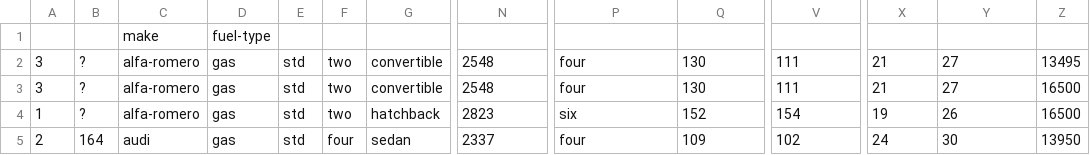
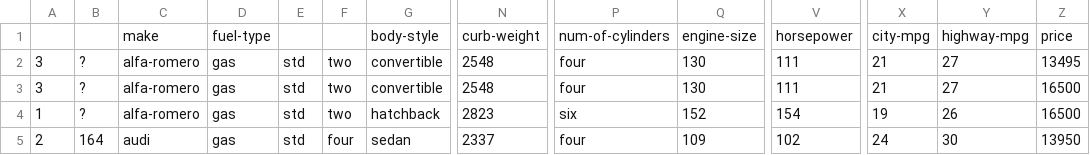
Before and after one commit to Lsx961029/DATA-SET, a CSV file: imports-85.csv, drawn as a sheet; only a part is shown, gaps mark what is left out; removed rows and columns are numbered as before the commit, all else as after; rows hold the shown columns only; the diff names each change by its address in the sheet, - before the commit and + after, or states it on an @@ line.

Commit message:
Add files via upload

```diff
--- a/imports-85.csv
+++ b/imports-85.csv
-row 1:  |  | make | fuel-type
+row 1:  |  | make | fuel-type |  |  | body-style | curb-weight | num-of-cylinders | engine-size | horsepower | city-mpg | highway-mpg | price
```
